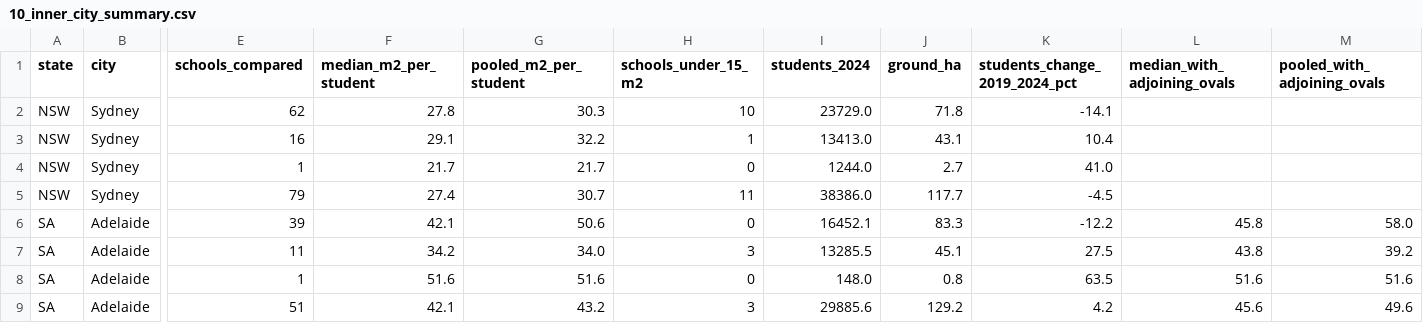
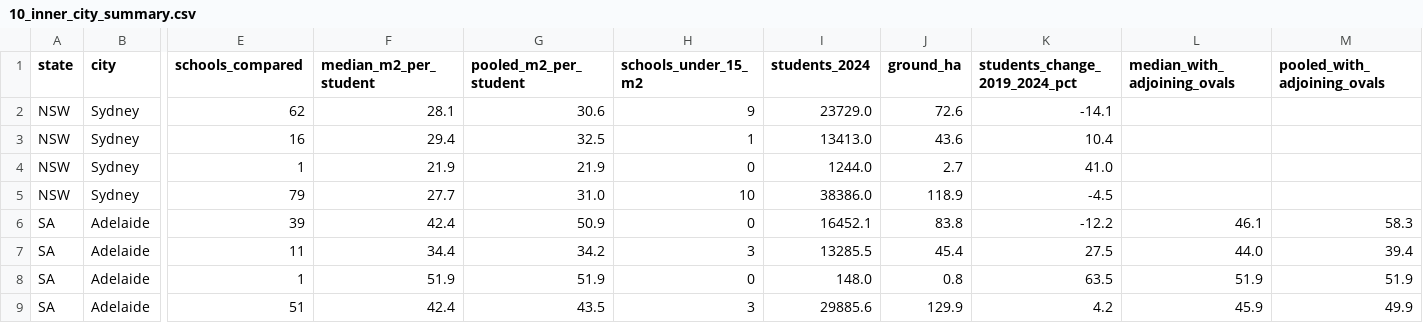
Before and after one commit to cjmuldoon/plotlay-schools-nsw-sa, a CSV file: data/comparison/10_inner_city_summary.csv, drawn as a sheet; only a part is shown, gaps mark what is left out; the diff names each change by its address in the sheet, - before the commit and + after, or states it on an @@ line.

```diff
--- a/data/comparison/10_inner_city_summary.csv
+++ b/data/comparison/10_inner_city_summary.csv
-F2 (median_m2_per_student): 27.8
+F2 (median_m2_per_student): 28.1
-G2 (pooled_m2_per_student): 30.3
+G2 (pooled_m2_per_student): 30.6
-H2 (schools_under_15_m2): 10
+H2 (schools_under_15_m2): 9
-J2 (ground_ha): 71.8
+J2 (ground_ha): 72.6
-F3 (median_m2_per_student): 29.1
+F3 (median_m2_per_student): 29.4
-G3 (pooled_m2_per_student): 32.2
+G3 (pooled_m2_per_student): 32.5
-J3 (ground_ha): 43.1
+J3 (ground_ha): 43.6
-F4 (median_m2_per_student): 21.7
+F4 (median_m2_per_student): 21.9
-G4 (pooled_m2_per_student): 21.7
+G4 (pooled_m2_per_student): 21.9
-F5 (median_m2_per_student): 27.4
+F5 (median_m2_per_student): 27.7
-G5 (pooled_m2_per_student): 30.7
+G5 (pooled_m2_per_student): 31.0
-H5 (schools_under_15_m2): 11
+H5 (schools_under_15_m2): 10
-J5 (ground_ha): 117.7
+J5 (ground_ha): 118.9
-F6 (median_m2_per_student): 42.1
+F6 (median_m2_per_student): 42.4
-G6 (pooled_m2_per_student): 50.6
+G6 (pooled_m2_per_student): 50.9
-J6 (ground_ha): 83.3
+J6 (ground_ha): 83.8
-L6 (median_with_adjoining_ovals): 45.8
+L6 (median_with_adjoining_ovals): 46.1
-M6 (pooled_with_adjoining_ovals): 58.0
+M6 (pooled_with_adjoining_ovals): 58.3
-F7 (median_m2_per_student): 34.2
+F7 (median_m2_per_student): 34.4
-G7 (pooled_m2_per_student): 34.0
+G7 (pooled_m2_per_student): 34.2
-J7 (ground_ha): 45.1
+J7 (ground_ha): 45.4
-L7 (median_with_adjoining_ovals): 43.8
+L7 (median_with_adjoining_ovals): 44.0
-M7 (pooled_with_adjoining_ovals): 39.2
+M7 (pooled_with_adjoining_ovals): 39.4
-F8 (median_m2_per_student): 51.6
+F8 (median_m2_per_student): 51.9
-G8 (pooled_m2_per_student): 51.6
+G8 (pooled_m2_per_student): 51.9
-L8 (median_with_adjoining_ovals): 51.6
+L8 (median_with_adjoining_ovals): 51.9
-M8 (pooled_with_adjoining_ovals): 51.6
+M8 (pooled_with_adjoining_ovals): 51.9
-F9 (median_m2_per_student): 42.1
+F9 (median_m2_per_student): 42.4
-G9 (pooled_m2_per_student): 43.2
+G9 (pooled_m2_per_student): 43.5
-J9 (ground_ha): 129.2
+J9 (ground_ha): 129.9
-L9 (median_with_adjoining_ovals): 45.6
+L9 (median_with_adjoining_ovals): 45.9
-M9 (pooled_with_adjoining_ovals): 49.6
+M9 (pooled_with_adjoining_ovals): 49.9
```
Also changed, not shown: data/comparison/07_inner_city_schools.csv, data/comparison/09_inner_city_median_by_year.csv, 25 other files.
